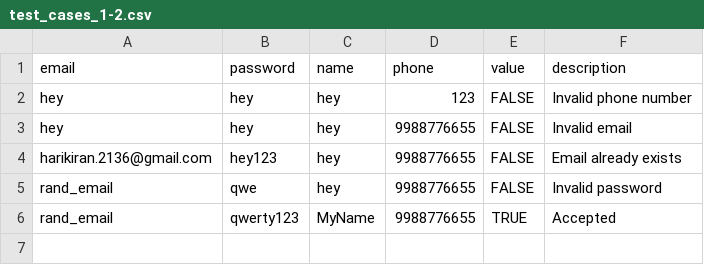
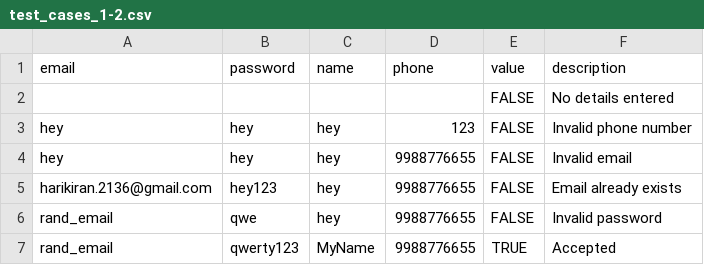
Before and after one commit to harikiran27/assist-travels-management-system, a CSV file: Testing/test_cases_1-2.csv, drawn as a sheet.

```diff
--- a/Testing/test_cases_1-2.csv
+++ b/Testing/test_cases_1-2.csv
@@ -1,2 +1,3 @@
 email,password,name,phone,value,description
+,,,,FALSE,No details entered
 hey,hey,hey,123,FALSE,Invalid phone number
```
Also changed, not shown: Testing/test_cases_1-1.csv, Testing/test_cases_2.csv, 48 other files.
